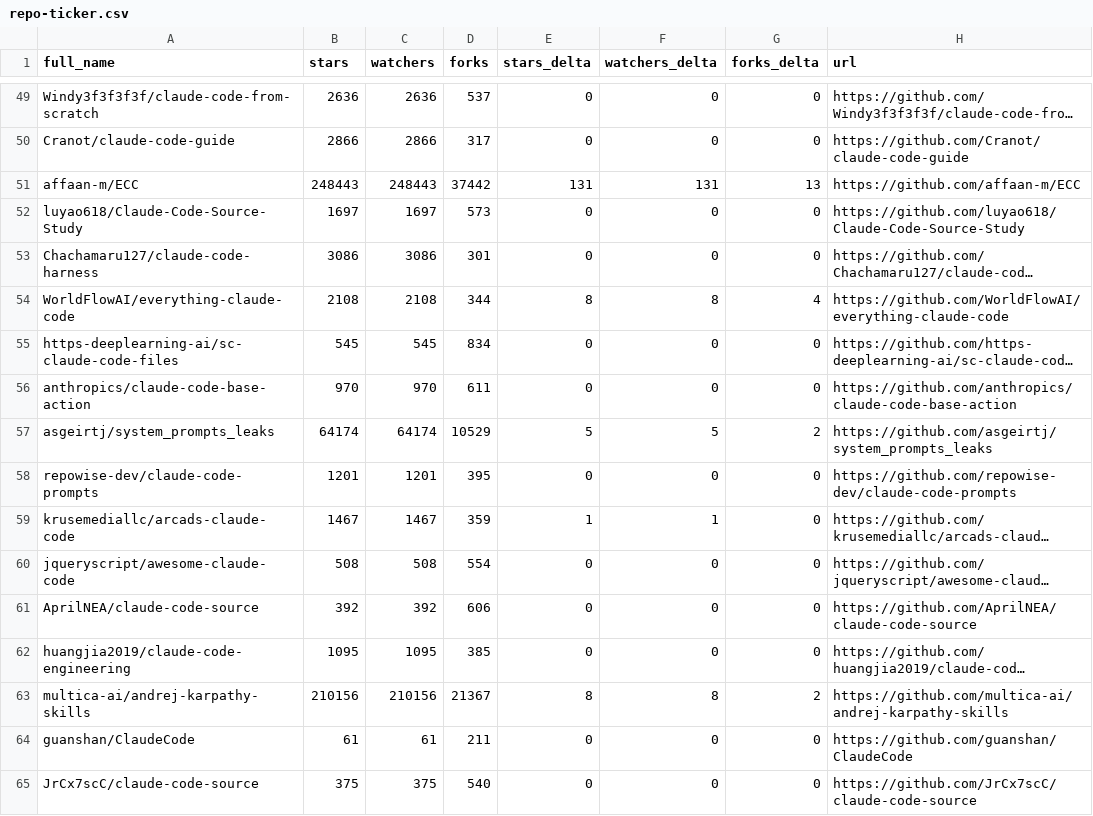
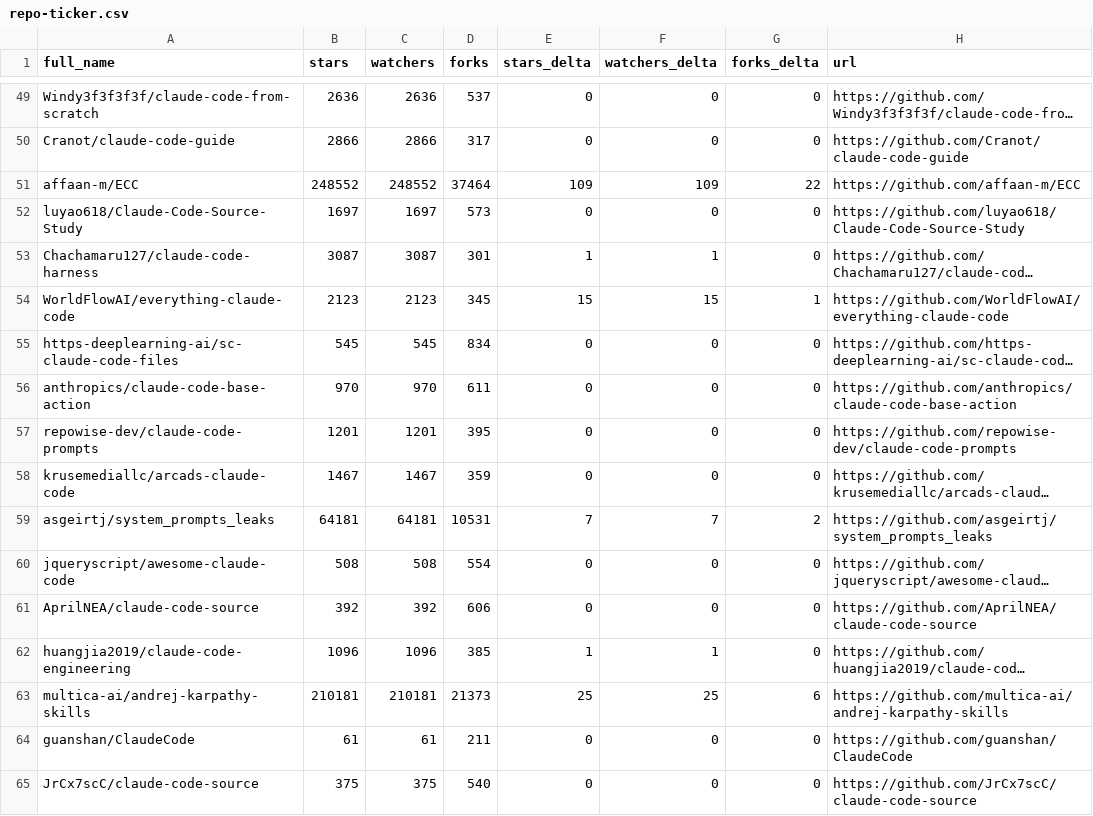
Before and after one commit to LeZhenGzzz/awesome-claude-code, a CSV file: data/repo-ticker.csv, drawn as a sheet; only a part is shown, gaps mark what is left out; long unchanged cells end in …; removed rows and columns are numbered as before the commit, all else as after; the diff covers the shown part only; the diff names each change by its address in the sheet, - before the commit and + after, or states it on an @@ line.

```diff
--- a/data/repo-ticker.csv
+++ b/data/repo-ticker.csv
-B51 (stars): 248443
+B51 (stars): 248552
-C51 (watchers): 248443
+C51 (watchers): 248552
-D51 (forks): 37442
+D51 (forks): 37464
-E51 (stars_delta): 131
+E51 (stars_delta): 109
-F51 (watchers_delta): 131
+F51 (watchers_delta): 109
-G51 (forks_delta): 13
+G51 (forks_delta): 22
-B53 (stars): 3086
+B53 (stars): 3087
-C53 (watchers): 3086
+C53 (watchers): 3087
-E53 (stars_delta): 0
+E53 (stars_delta): 1
-F53 (watchers_delta): 0
+F53 (watchers_delta): 1
-B54 (stars): 2108
+B54 (stars): 2123
-C54 (watchers): 2108
+C54 (watchers): 2123
-D54 (forks): 344
+D54 (forks): 345
-E54 (stars_delta): 8
+E54 (stars_delta): 15
-F54 (watchers_delta): 8
+F54 (watchers_delta): 15
-G54 (forks_delta): 4
+G54 (forks_delta): 1
-row 57: asgeirtj/system_prompts_leaks | 64174 | 64174 | 10529 | 5 | 5 | 2 | https://github.com/asgeirtj/system_prompts_leaks
-E58 (stars_delta): 1
+E58 (stars_delta): 0
-F58 (watchers_delta): 1
+F58 (watchers_delta): 0
+row 59: asgeirtj/system_prompts_leaks | 64181 | 64181 | 10531 | 7 | 7 | 2 | https://github.com/asgeirtj/system_prompts_leaks
-B62 (stars): 1095
+B62 (stars): 1096
-C62 (watchers): 1095
+C62 (watchers): 1096
-E62 (stars_delta): 0
+E62 (stars_delta): 1
-F62 (watchers_delta): 0
+F62 (watchers_delta): 1
-B63 (stars): 210156
+B63 (stars): 210181
-C63 (watchers): 210156
+C63 (watchers): 210181
-D63 (forks): 21367
+D63 (forks): 21373
-E63 (stars_delta): 8
+E63 (stars_delta): 25
-F63 (watchers_delta): 8
+F63 (watchers_delta): 25
-G63 (forks_delta): 2
+G63 (forks_delta): 6
```
Also changed, not shown: 1 added row, 1 removed row, 2 moved rows and 97 edited cells elsewhere in this file, 2 other files.
